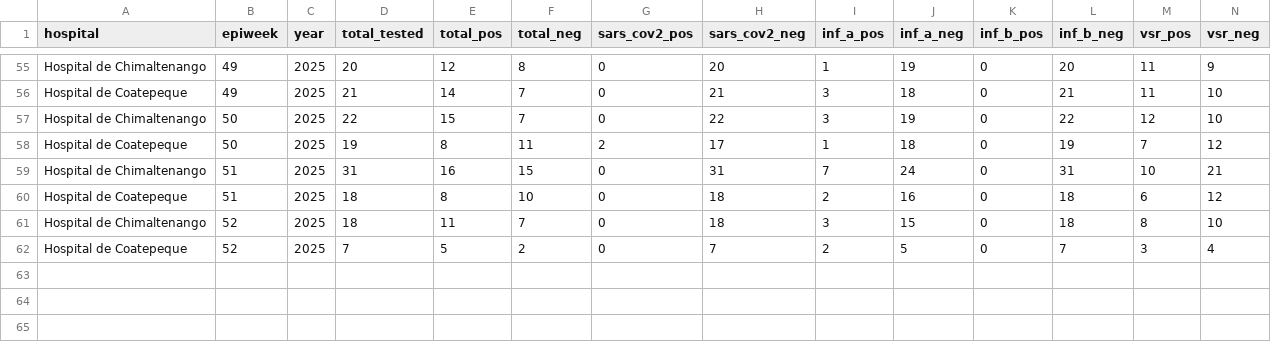
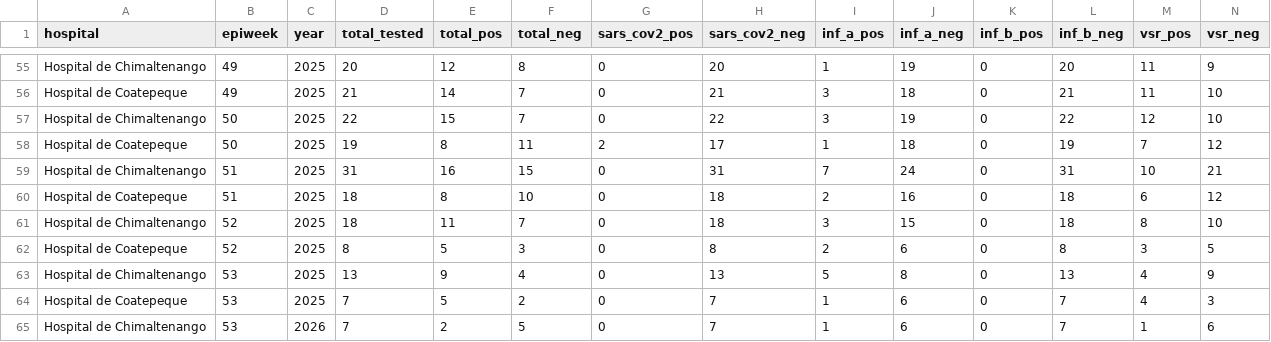
Before and after one commit to funsaludinvestigacion/enfermedades_infecciosas, a CSV file: docs/gihsn_summary.csv, drawn as a sheet; only a part is shown, gaps mark what is left out; rows hold the shown columns only; the diff names each change by its address in the sheet, - before the commit and + after, or states it on an @@ line.

```diff
--- a/docs/gihsn_summary.csv
+++ b/docs/gihsn_summary.csv
-D62 (total_tested): 7
+D62 (total_tested): 8
-F62 (total_neg): 2
+F62 (total_neg): 3
-H62 (sars_cov2_neg): 7
+H62 (sars_cov2_neg): 8
-J62 (inf_a_neg): 5
+J62 (inf_a_neg): 6
-L62 (inf_b_neg): 7
+L62 (inf_b_neg): 8
-N62 (vsr_neg): 4
+N62 (vsr_neg): 5
+row 63: Hospital de Chimaltenango | 53 | 2025 | 13 | 9 | 4 | 0 | 13 | 5 | 8 | 0 | 13 | 4 | 9
+row 64: Hospital de Coatepeque | 53 | 2025 | 7 | 5 | 2 | 0 | 7 | 1 | 6 | 0 | 7 | 4 | 3
+row 65: Hospital de Chimaltenango | 53 | 2026 | 7 | 2 | 5 | 0 | 7 | 1 | 6 | 0 | 7 | 1 | 6
```
Also changed, not shown: docs/namru_biofire_summary_updated.csv, docs/vigicasa_summary.csv, 2 other files.
